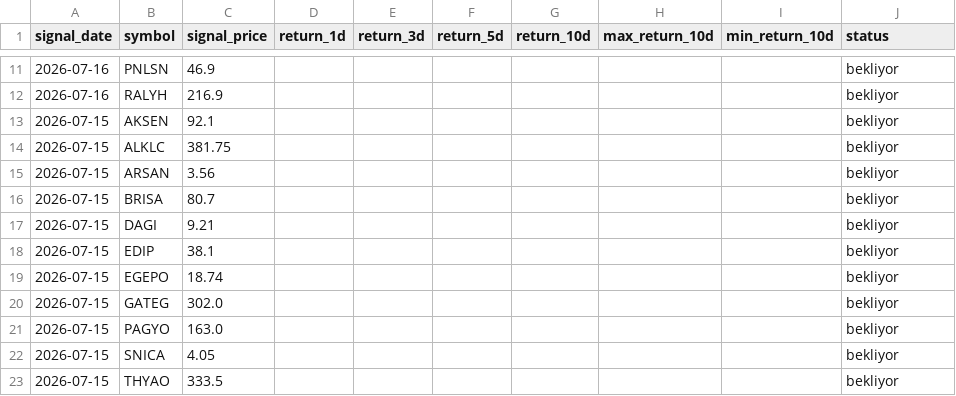
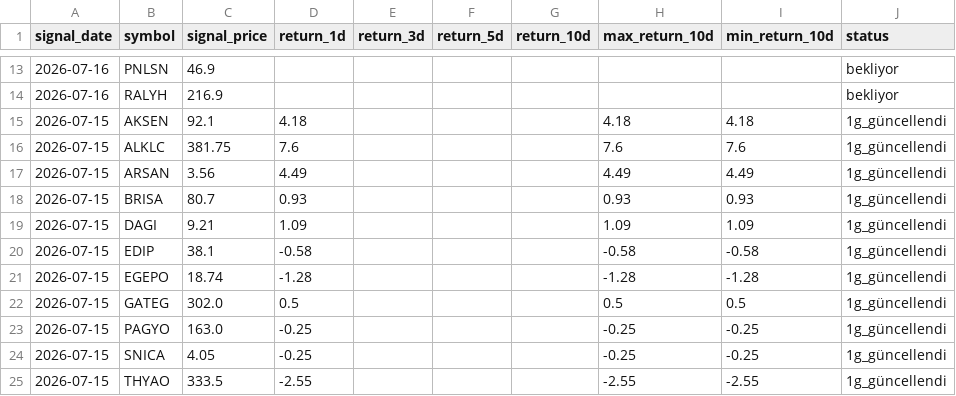
Before and after one commit to swcydsqzjb-bit/bist-bot, a CSV file: signals_history.csv, drawn as a sheet; only a part is shown, gaps mark what is left out; the diff covers the shown part only.

Commit message:
Performans geçmişini güncelle

```diff
--- a/signals_history.csv
+++ b/signals_history.csv
@@ -12,12 +14,12 @@
 2026-07-16,RALYH,216.9,,,,,,,bekliyor
-2026-07-15,AKSEN,92.1,,,,,,,bekliyor
-2026-07-15,ALKLC,381.75,,,,,,,bekliyor
-2026-07-15,ARSAN,3.56,,,,,,,bekliyor
-2026-07-15,BRISA,80.7,,,,,,,bekliyor
-2026-07-15,DAGI,9.21,,,,,,,bekliyor
-2026-07-15,EDIP,38.1,,,,,,,bekliyor
-2026-07-15,EGEPO,18.74,,,,,,,bekliyor
-2026-07-15,GATEG,302.0,,,,,,,bekliyor
-2026-07-15,PAGYO,163.0,,,,,,,bekliyor
-2026-07-15,SNICA,4.05,,,,,,,bekliyor
-2026-07-15,THYAO,333.5,,,,,,,bekliyor
+2026-07-15,AKSEN,92.1,4.18,,,,4.18,4.18,1g_güncellendi
+2026-07-15,ALKLC,381.75,7.6,,,,7.6,7.6,1g_güncellendi
+2026-07-15,ARSAN,3.56,4.49,,,,4.49,4.49,1g_güncellendi
+2026-07-15,BRISA,80.7,0.93,,,,0.93,0.93,1g_güncellendi
+2026-07-15,DAGI,9.21,1.09,,,,1.09,1.09,1g_güncellendi
+2026-07-15,EDIP,38.1,-0.58,,,,-0.58,-0.58,1g_güncellendi
+2026-07-15,EGEPO,18.74,-1.28,,,,-1.28,-1.28,1g_güncellendi
+2026-07-15,GATEG,302.0,0.5,,,,0.5,0.5,1g_güncellendi
+2026-07-15,PAGYO,163.0,-0.25,,,,-0.25,-0.25,1g_güncellendi
+2026-07-15,SNICA,4.05,-0.25,,,,-0.25,-0.25,1g_güncellendi
+2026-07-15,THYAO,333.5,-2.55,,,,-2.55,-2.55,1g_güncellendi
```
Also changed, not shown: 2 added rows and 143 edited cells elsewhere in this file.
